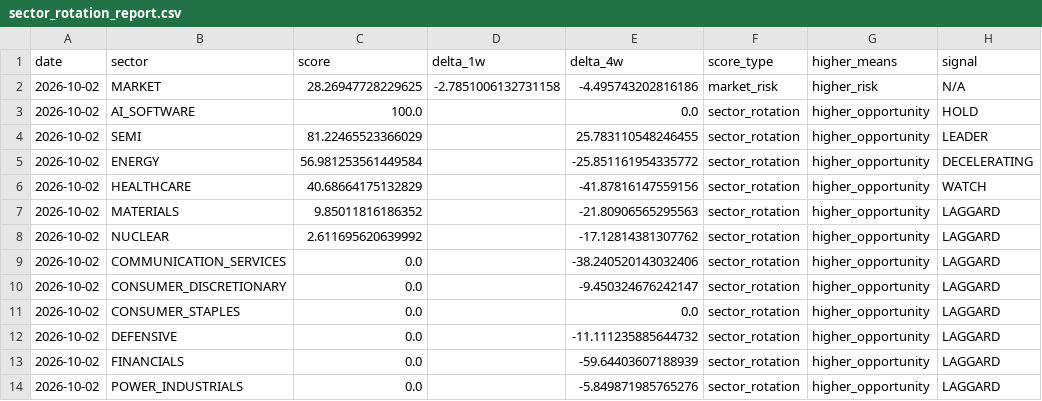
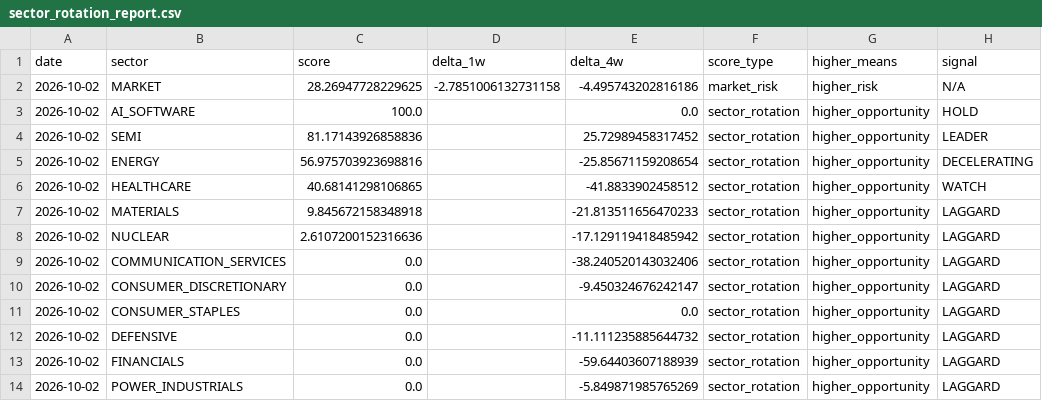
Before and after one commit to subin001893-cmyk/stock-scanner-results, a CSV file: latest/sector_rotation_report.csv, drawn as a sheet; only a part is shown; the diff names each change by its address in the sheet, - before the commit and + after, or states it on an @@ line.

```diff
--- a/latest/sector_rotation_report.csv
+++ b/latest/sector_rotation_report.csv
-C4 (score): 81.22465523366029
+C4 (score): 81.17143926858836
-E4 (delta_4w): 25.783110548246455
+E4 (delta_4w): 25.72989458317452
-C5 (score): 56.981253561449584
+C5 (score): 56.975703923698816
-E5 (delta_4w): -25.851161954335772
+E5 (delta_4w): -25.85671159208654
-C6 (score): 40.68664175132829
+C6 (score): 40.68141298106865
-E6 (delta_4w): -41.87816147559156
+E6 (delta_4w): -41.8833902458512
-C7 (score): 9.85011816186352
+C7 (score): 9.845672158348918
-E7 (delta_4w): -21.80906565295563
+E7 (delta_4w): -21.813511656470233
-C8 (score): 2.611695620639992
+C8 (score): 2.6107200152316636
-E8 (delta_4w): -17.12814381307762
+E8 (delta_4w): -17.129119418485942
-E14 (delta_4w): -5.849871985765276
+E14 (delta_4w): -5.849871985765269
```
Also changed, not shown: latest/sector_latest_snapshot.csv, latest/sector_rotation_scores.csv, 6 other files.
